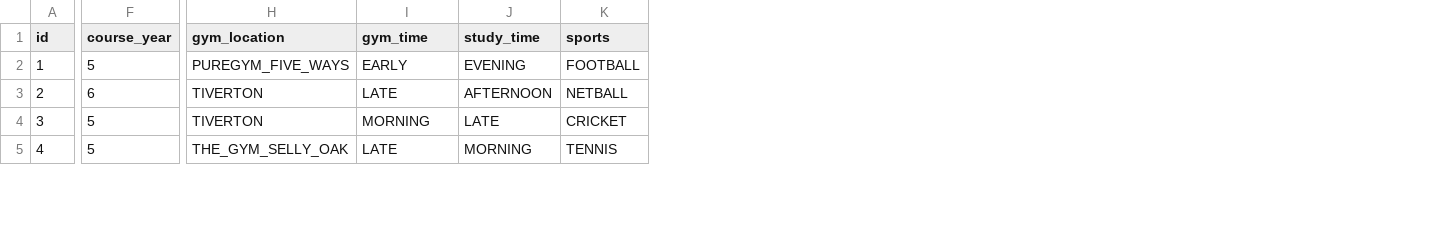
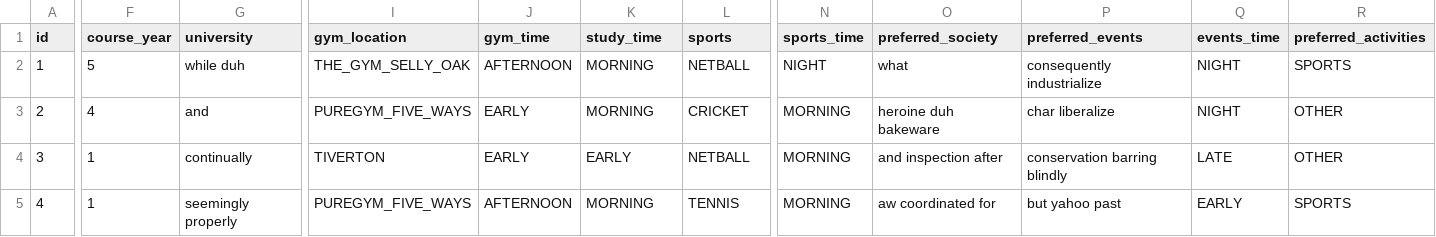
Before and after one commit to Muhammed-Nawfal/Agile-Team-Project-UniBridge, a CSV file: src/main/resources/config/liquibase/fake-data/profile.csv, drawn as a sheet; only a part is shown, gaps mark what is left out; addresses are those after the commit; the diff covers the shown part only; the diff names each change by its address in the sheet, - before the commit and + after, or states it on an @@ line.

```diff
--- a/src/main/resources/config/liquibase/fake-data/profile.csv
+++ b/src/main/resources/config/liquibase/fake-data/profile.csv
+column G (university), rows 2-5: while duh | and | continually | seemingly properly
+column N (sports_time), rows 2-5: NIGHT | MORNING | MORNING | MORNING
+column O (preferred_society), rows 2-5: what | heroine duh bakeware | and inspection after | aw coordinated for
+column P (preferred_events), rows 2-5: consequently industrialize | char liberalize | conservation barring blindly | but yahoo past
+column Q (events_time), rows 2-5: NIGHT | NIGHT | LATE | EARLY
+column R (preferred_activities), rows 2-5: SPORTS | OTHER | OTHER | SPORTS
-I2 (gym_location): PUREGYM_FIVE_WAYS
+I2 (gym_location): THE_GYM_SELLY_OAK
-J2 (gym_time): EARLY
+J2 (gym_time): AFTERNOON
-K2 (study_time): EVENING
+K2 (study_time): MORNING
-L2 (sports): FOOTBALL
+L2 (sports): NETBALL
-F3 (course_year): 6
+F3 (course_year): 4
-I3 (gym_location): TIVERTON
+I3 (gym_location): PUREGYM_FIVE_WAYS
-J3 (gym_time): LATE
+J3 (gym_time): EARLY
-K3 (study_time): AFTERNOON
+K3 (study_time): MORNING
-L3 (sports): NETBALL
+L3 (sports): CRICKET
-F4:F5 (course_year): 5
+F4:F5 (course_year): 1
-J4 (gym_time): MORNING
+J4 (gym_time): EARLY
-K4 (study_time): LATE
+K4 (study_time): EARLY
-L4 (sports): CRICKET
+L4 (sports): NETBALL
-I5 (gym_location): THE_GYM_SELLY_OAK
+I5 (gym_location): PUREGYM_FIVE_WAYS
-J5 (gym_time): LATE
+J5 (gym_time): AFTERNOON
```
Also changed, not shown: 45 edited cells elsewhere in this file, 46 other files.
